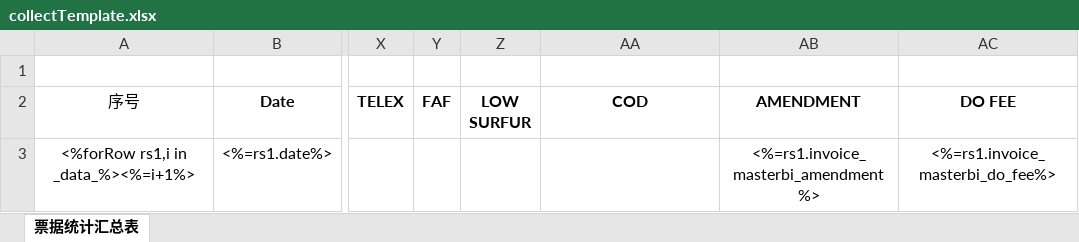
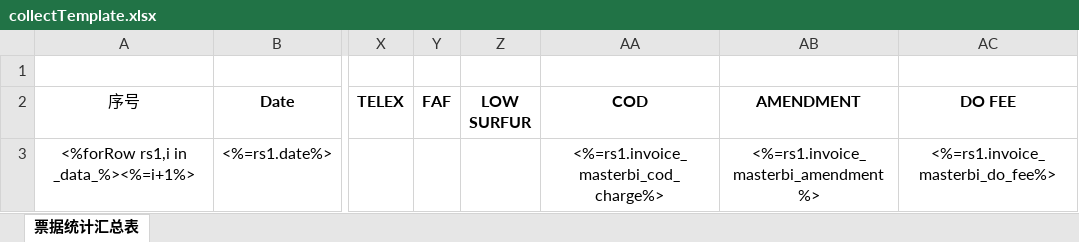
Before and after one commit to LiqunHu/zhongtan-server, an Excel workbook: excelTemplate/collectTemplate.xlsx, sheet 票据统计汇总表, drawn as a sheet; only a part is shown, gaps mark what is left out; values as stored, in another font and other column widths than the file's, no borders; the diff names each change by its address in the sheet, - before the commit and + after, or states it on an @@ line.

```diff
--- a/excelTemplate/collectTemplate.xlsx (sheet 票据统计汇总表)
+++ b/excelTemplate/collectTemplate.xlsx (sheet 票据统计汇总表)
-AA3 (COD): (empty)
+AA3 (COD): <%=rs1.invoice_masterbi_cod_charge%>
```
Also changed, not shown: 1 other file.
